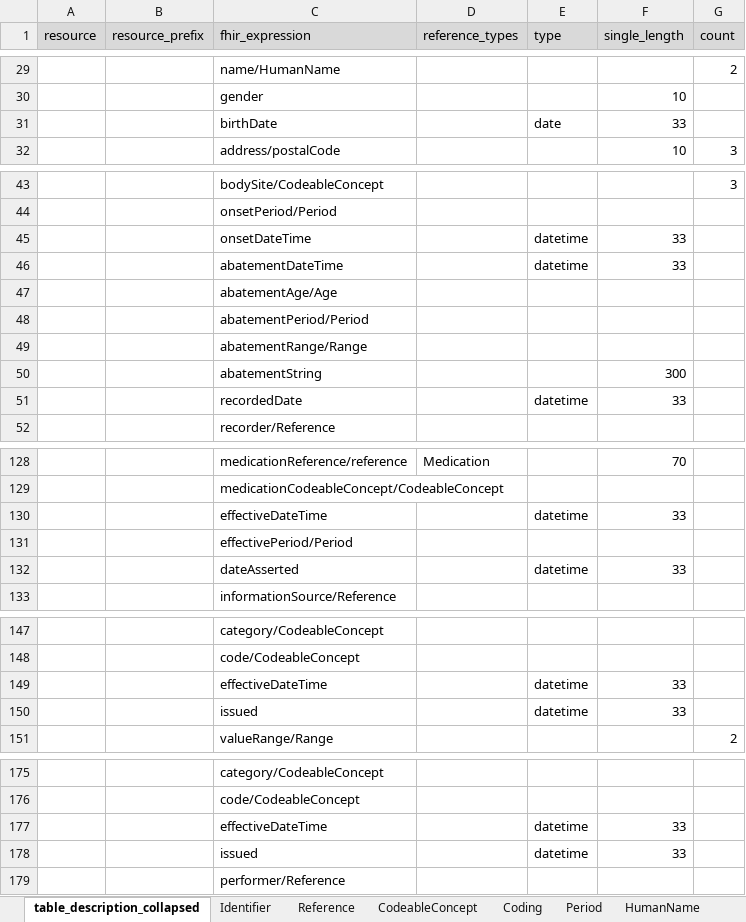
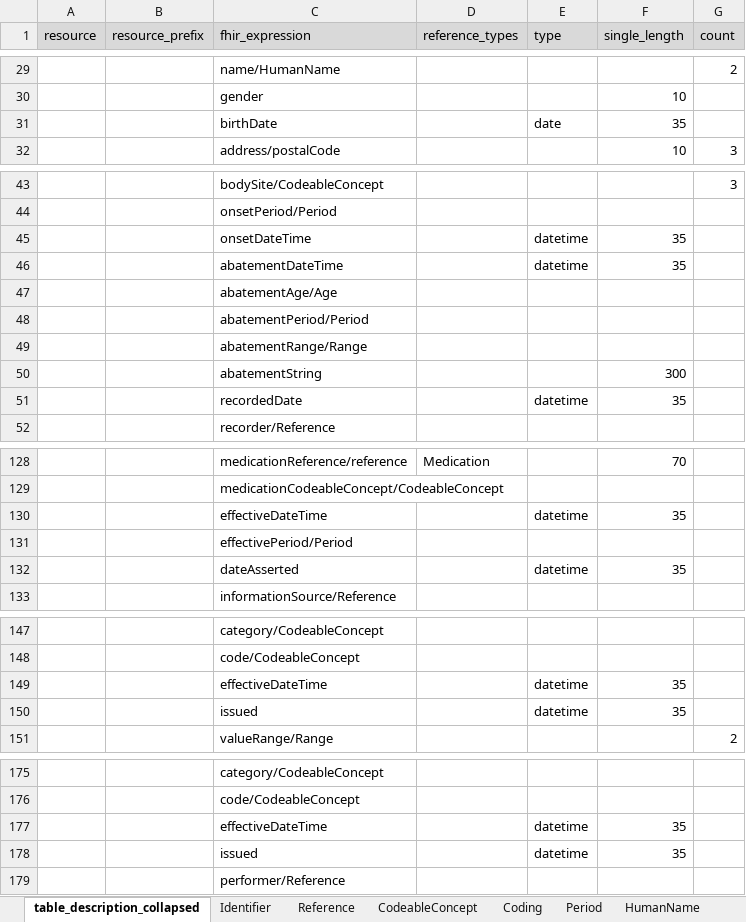
Before and after one commit to medizininformatik-initiative/INTERPOLAR, an Excel workbook: R-cds2db/cds2db/inst/extdata/Table_Description_Definition.xlsx, sheet table_description_collapsed, drawn as a sheet; only a part is shown, gaps mark what is left out; values as stored, in another font and other column widths than the file's, no borders; the diff covers the shown part only; the diff names each change by its address in the sheet, - before the commit and + after, or states it on an @@ line.

```diff
--- a/R-cds2db/cds2db/inst/extdata/Table_Description_Definition.xlsx (sheet table_description_collapsed)
+++ b/R-cds2db/cds2db/inst/extdata/Table_Description_Definition.xlsx (sheet table_description_collapsed)
-F31 (single_length): 33
+F31 (single_length): 35
-F45:F46 (single_length): 33
+F45:F46 (single_length): 35
-F51 (single_length): 33
+F51 (single_length): 35
-F130 (single_length): 33
+F130 (single_length): 35
-F132 (single_length): 33
+F132 (single_length): 35
-F149:F150 (single_length): 33
+F149:F150 (single_length): 35
-F177:F178 (single_length): 33
+F177:F178 (single_length): 35
```
Also changed, not shown: 6 edited cells elsewhere in this sheet, sheet Period, sheet Timing, sheet Annotation, R-cds2db/cds2db/inst/extdata/Table_Description.xlsx.
